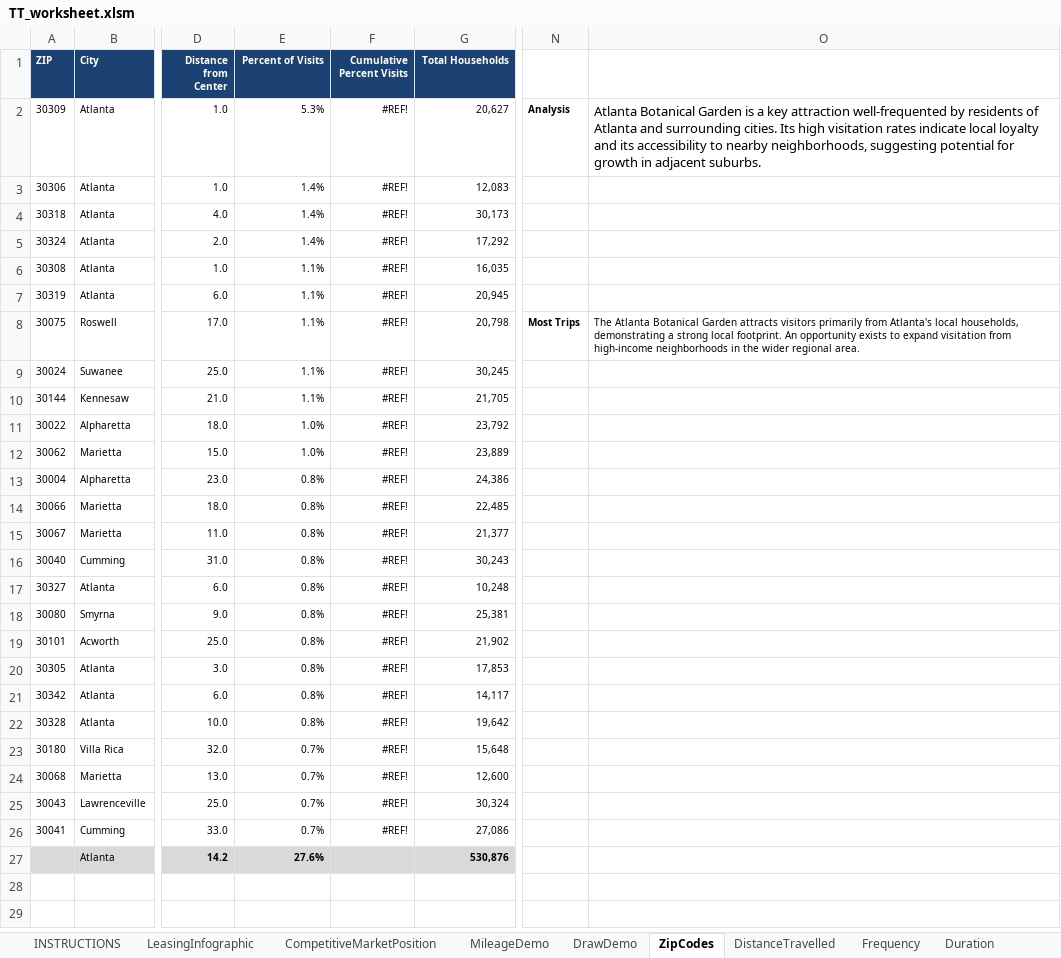
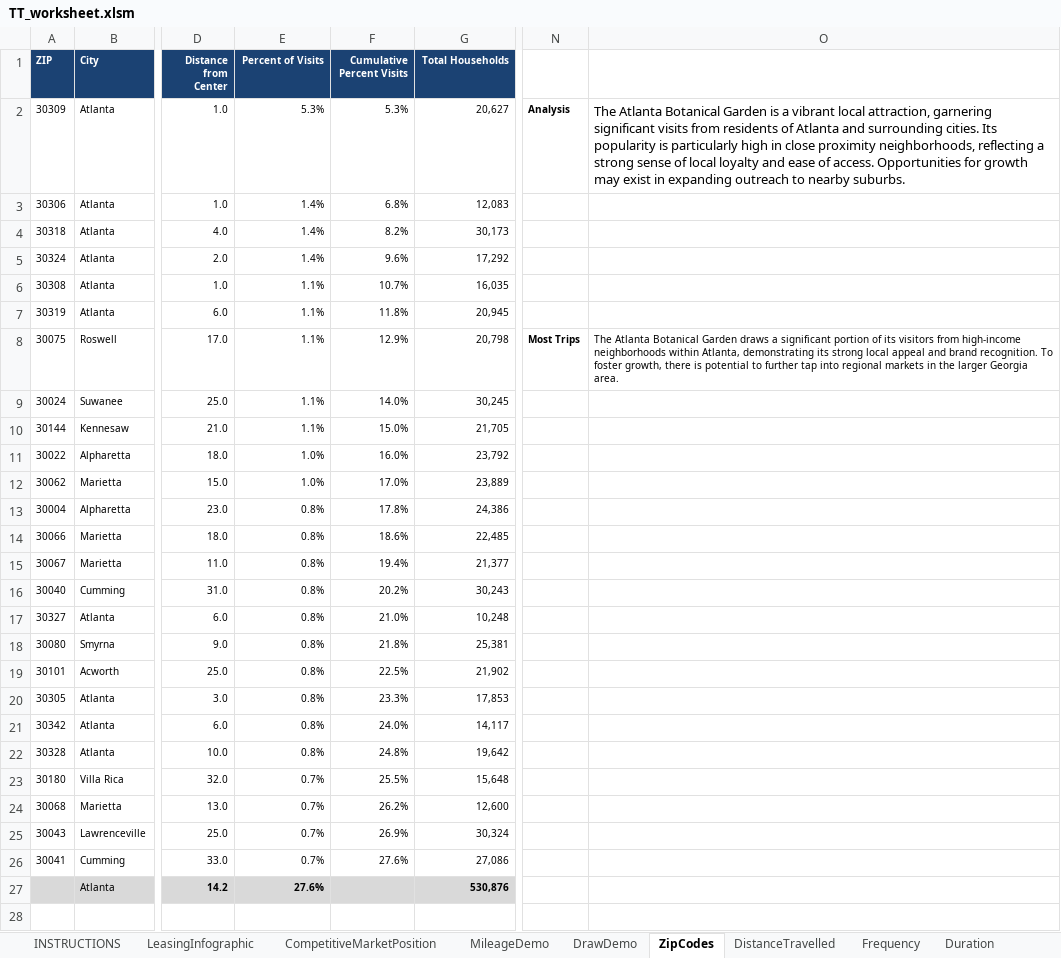
Before and after one commit to deeemdeeem/tt-report-automation, an Excel workbook: TT_worksheet.xlsm, sheet ZipCodes, drawn as a sheet; only a part is shown, gaps mark what is left out; the shorter side is filled out with more unchanged rows; values as stored, in another font and other column widths than the file's, no borders; table styles not drawn; 1 other sheet too large or unreadable and not compared; the diff names each change by its address in the sheet, - before the commit and + after, or states it on an @@ line.

```diff
--- a/TT_worksheet.xlsm (sheet ZipCodes)
+++ b/TT_worksheet.xlsm (sheet ZipCodes)
-F2 (Cumulative Percent Visits): #REF!
+F2 (Cumulative Percent Visits): 5.3%
-O2: Atlanta Botanical Garden is a key attraction well-frequented by residents of Atlanta and surrounding cities. Its high visitation rates indicate local loyalty and its accessibility to nearby neighborhoods, suggesting potential for growth in adjacent suburbs.
+O2: The Atlanta Botanical Garden is a vibrant local attraction, garnering significant visits from residents of Atlanta and surrounding cities. Its popularity is particularly high in close proximity neighborhoods, reflecting a strong sense of local loyalty and ease of access. Opportunities for growth may exist in expanding outreach to nearby suburbs.
-F3 (Cumulative Percent Visits): #REF!
+F3 (Cumulative Percent Visits): 6.8%
-F4 (Cumulative Percent Visits): #REF!
+F4 (Cumulative Percent Visits): 8.2%
-F5 (Cumulative Percent Visits): #REF!
+F5 (Cumulative Percent Visits): 9.6%
-F6 (Cumulative Percent Visits): #REF!
+F6 (Cumulative Percent Visits): 10.7%
-F7 (Cumulative Percent Visits): #REF!
+F7 (Cumulative Percent Visits): 11.8%
-F8 (Cumulative Percent Visits): #REF!
+F8 (Cumulative Percent Visits): 12.9%
-O8: …Botanical Garden attracts visitors primarily from Atlanta's local households, demonstrating a strong local footprint. An opportunity exists to expand visitation from high-income neighborhoods in the wider regional area.
+O8: …Botanical Garden draws a significant portion of its visitors from high-income neighborhoods within Atlanta, demonstrating its strong local appeal and brand recognition. To foster growth, there is potential to further tap into regional markets in the larger Georgia area.
-F9 (Cumulative Percent Visits): #REF!
+F9 (Cumulative Percent Visits): 14.0%
-F10 (Cumulative Percent Visits): #REF!
+F10 (Cumulative Percent Visits): 15.0%
-F11 (Cumulative Percent Visits): #REF!
+F11 (Cumulative Percent Visits): 16.0%
-F12 (Cumulative Percent Visits): #REF!
+F12 (Cumulative Percent Visits): 17.0%
-F13 (Cumulative Percent Visits): #REF!
+F13 (Cumulative Percent Visits): 17.8%
-F14 (Cumulative Percent Visits): #REF!
+F14 (Cumulative Percent Visits): 18.6%
-F15 (Cumulative Percent Visits): #REF!
+F15 (Cumulative Percent Visits): 19.4%
-F16 (Cumulative Percent Visits): #REF!
+F16 (Cumulative Percent Visits): 20.2%
-F17 (Cumulative Percent Visits): #REF!
+F17 (Cumulative Percent Visits): 21.0%
-F18 (Cumulative Percent Visits): #REF!
+F18 (Cumulative Percent Visits): 21.8%
-F19 (Cumulative Percent Visits): #REF!
+F19 (Cumulative Percent Visits): 22.5%
-F20 (Cumulative Percent Visits): #REF!
+F20 (Cumulative Percent Visits): 23.3%
-F21 (Cumulative Percent Visits): #REF!
+F21 (Cumulative Percent Visits): 24.0%
-F22 (Cumulative Percent Visits): #REF!
+F22 (Cumulative Percent Visits): 24.8%
-F23 (Cumulative Percent Visits): #REF!
+F23 (Cumulative Percent Visits): 25.5%
-F24 (Cumulative Percent Visits): #REF!
+F24 (Cumulative Percent Visits): 26.2%
-F25 (Cumulative Percent Visits): #REF!
+F25 (Cumulative Percent Visits): 26.9%
-F26 (Cumulative Percent Visits): #REF!
+F26 (Cumulative Percent Visits): 27.6%
```
Also changed, not shown: sheet DrawDemo, sheet LeasingInfographic.
